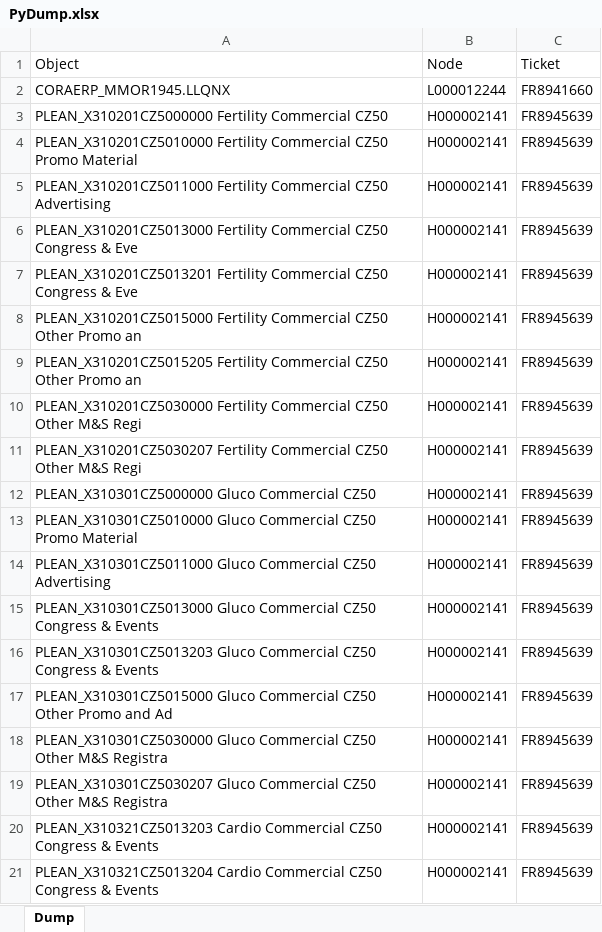
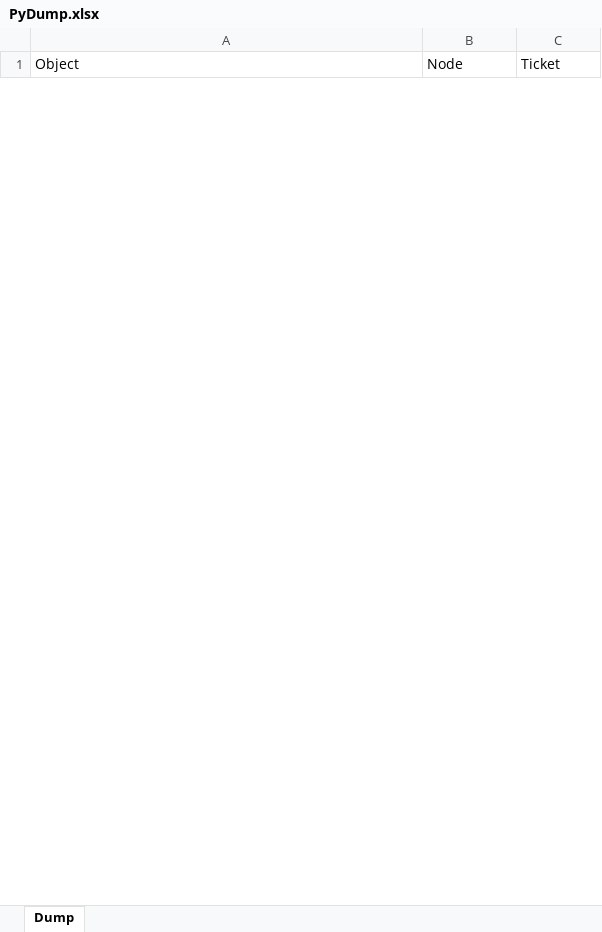
Before and after one commit to schizoabe/GCOH-Tickets-for-Processing, an Excel workbook: Inputs/PyDump.xlsx, sheet Dump, drawn as a sheet; only a part is shown; values as stored, in another font and other column widths than the file's, no borders; conditional formats not drawn; removed rows and columns are numbered as before the commit, all else as after; the diff covers the shown part only; the diff names each change by its address in the sheet, - before the commit and + after, or states it on an @@ line.

```diff
--- a/Inputs/PyDump.xlsx (sheet Dump)
+++ b/Inputs/PyDump.xlsx (sheet Dump)
-row 2: CORAERP_MMOR1945.LLQNX | L000012244 | FR8941660
-row 3: PLEAN_X310201CZ5000000 Fertility Commercial CZ50 | H000002141 | FR8945639
-row 4: PLEAN_X310201CZ5010000 Fertility Commercial CZ50 Promo Material | H000002141 | FR8945639
-row 5: PLEAN_X310201CZ5011000 Fertility Commercial CZ50 Advertising | H000002141 | FR8945639
-row 6: PLEAN_X310201CZ5013000 Fertility Commercial CZ50 Congress & Eve | H000002141 | FR8945639
-row 7: PLEAN_X310201CZ5013201 Fertility Commercial CZ50 Congress & Eve | H000002141 | FR8945639
-row 8: PLEAN_X310201CZ5015000 Fertility Commercial CZ50 Other Promo an | H000002141 | FR8945639
-row 9: PLEAN_X310201CZ5015205 Fertility Commercial CZ50 Other Promo an | H000002141 | FR8945639
-row 10: PLEAN_X310201CZ5030000 Fertility Commercial CZ50 Other M&S Regi | H000002141 | FR8945639
-row 11: PLEAN_X310201CZ5030207 Fertility Commercial CZ50 Other M&S Regi | H000002141 | FR8945639
-row 12: PLEAN_X310301CZ5000000 Gluco Commercial CZ50 | H000002141 | FR8945639
-row 13: PLEAN_X310301CZ5010000 Gluco Commercial CZ50 Promo Material | H000002141 | FR8945639
-row 14: PLEAN_X310301CZ5011000 Gluco Commercial CZ50 Advertising | H000002141 | FR8945639
-row 15: PLEAN_X310301CZ5013000 Gluco Commercial CZ50 Congress & Events | H000002141 | FR8945639
-row 16: PLEAN_X310301CZ5013203 Gluco Commercial CZ50 Congress & Events | H000002141 | FR8945639
-row 17: PLEAN_X310301CZ5015000 Gluco Commercial CZ50 Other Promo and Ad | H000002141 | FR8945639
-row 18: PLEAN_X310301CZ5030000 Gluco Commercial CZ50 Other M&S Registra | H000002141 | FR8945639
-row 19: PLEAN_X310301CZ5030207 Gluco Commercial CZ50 Other M&S Registra | H000002141 | FR8945639
-row 20: PLEAN_X310321CZ5013203 Cardio Commercial CZ50 Congress & Events | H000002141 | FR8945639
-row 21: PLEAN_X310321CZ5013204 Cardio Commercial CZ50 Congress & Events | H000002141 | FR8945639
```
Also changed, not shown: 14 added rows and 87 removed rows elsewhere in this sheet, GCOH Structure.xlsx, 2 other files.
